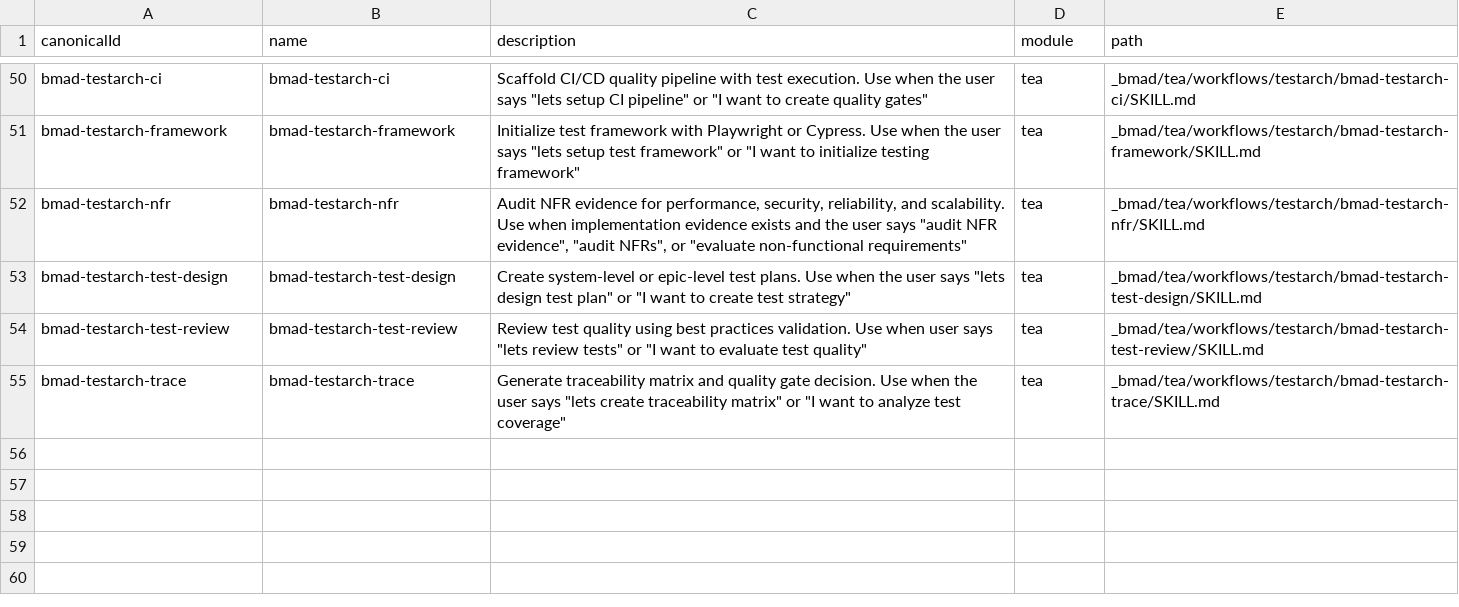
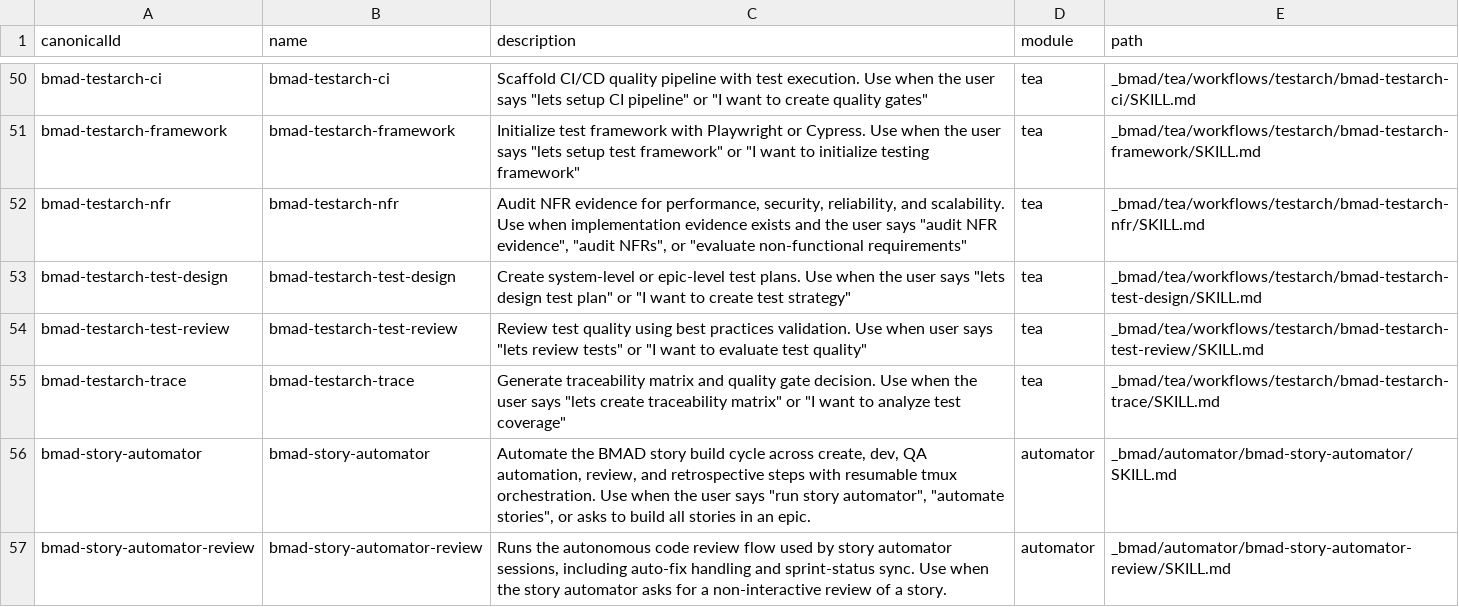
Before and after one commit to Ezopek/3d-portal, a CSV file: _bmad/_config/skill-manifest.csv, drawn as a sheet; only a part is shown, gaps mark what is left out.

Commit message:
feat: expand agent skill library with new knowledge base resources, workflow plans, and utility scripts - BMAD update

```diff
--- a/_bmad/_config/skill-manifest.csv
+++ b/_bmad/_config/skill-manifest.csv
@@ -55 +55,3 @@ canonicalId,name,description,module,path
 "bmad-testarch-trace","bmad-testarch-trace","Generate traceability matrix and quality gate decision. Use when the user says ""lets create traceability matrix"" or ""I want to analyze test coverage""","tea","_bmad/tea/workflows/testarch/bmad-testarch-trace/SKILL.md"
+"bmad-story-automator","bmad-story-automator","Automate the BMAD story build cycle across create, dev, QA automation, review, and retrospective steps with resumable tmux orchestration. Use when the user says ""run story automator"", ""automate stories"", or asks to build all stories in an epic.","automator","_bmad/automator/bmad-story-automator/SKILL.md"
+"bmad-story-automator-review","bmad-story-automator-review","Runs the autonomous code review flow used by story automator sessions, including auto-fix handling and sprint-status sync. Use when the story automator asks for a non-interactive review of a story.","automator","_bmad/automator/bmad-story-automator-review/SKILL.md"
```
Also changed, not shown: 5 other files.
